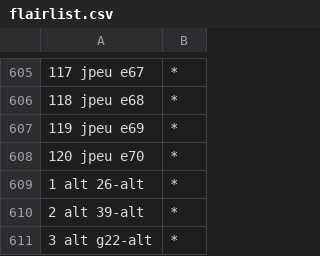
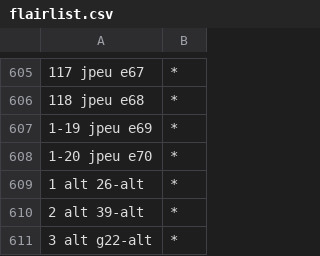
Before and after one commit to Deathmax/bf-sub-flair, a CSV file: flairlist.csv, drawn as a sheet; only a part is shown, gaps mark what is left out.

Commit message:
Update flairlist.csv

```diff
--- a/flairlist.csv
+++ b/flairlist.csv
@@ -606,4 +606,4 @@
 118 jpeu e68,*
-119 jpeu e69,*
-120 jpeu e70,*
+1-19 jpeu e69,*
+1-20 jpeu e70,*
 1 alt 26-alt,*
```
